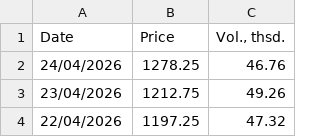
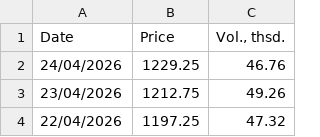
Before and after one commit to em-sig-git/investing-data-tracker-files, a CSV file: data/investing.com_historical_prices_london_gas_oil_2000-2026.csv, drawn as a sheet; only a part is shown.

```diff
--- a/data/investing.com_historical_prices_london_gas_oil_2000-2026.csv
+++ b/data/investing.com_historical_prices_london_gas_oil_2000-2026.csv
@@ -1,3 +1,3 @@
 Date,Price,"Vol., thsd."
-24/04/2026,1278.25,46.76
+24/04/2026,1229.25,46.76
 23/04/2026,1212.75,49.26
```
